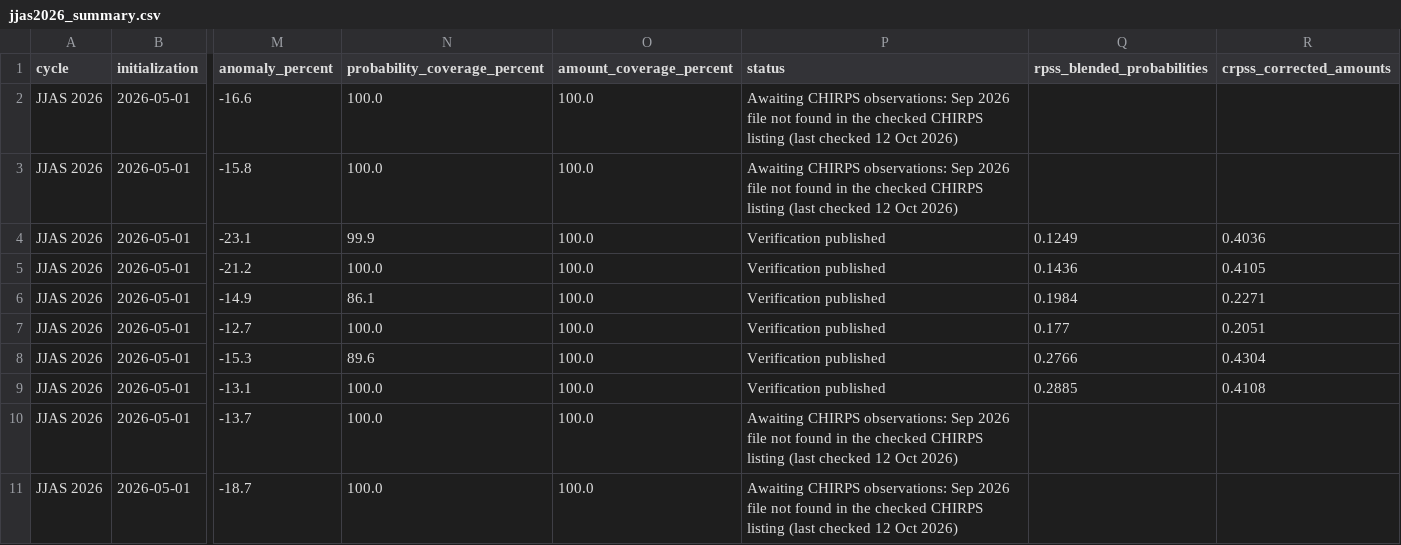
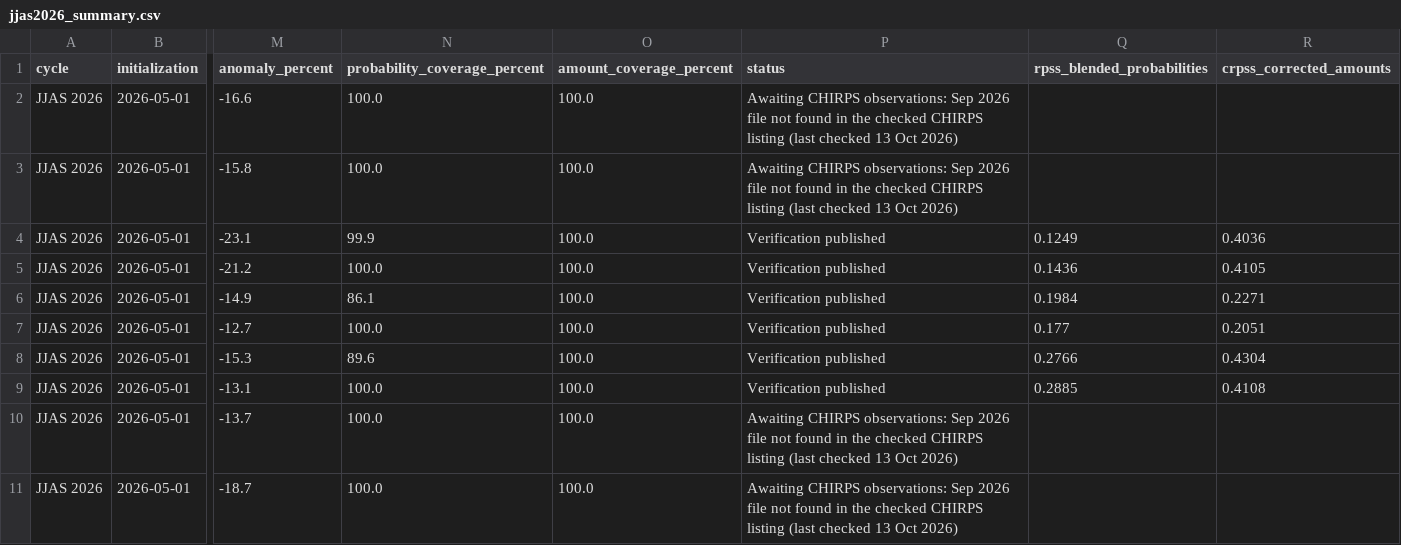
Before and after one commit to YonSci/calibrated_seasonal_rainfall, a CSV file: site/downloads/jjas2026_summary.csv, drawn as a sheet; only a part is shown, gaps mark what is left out; the diff names each change by its address in the sheet, - before the commit and + after, or states it on an @@ line.

```diff
--- a/site/downloads/jjas2026_summary.csv
+++ b/site/downloads/jjas2026_summary.csv
-P2:P3 (status): …(last checked 12 Oct 2026)
+P2:P3 (status): …(last checked 13 Oct 2026)
-P10:P11 (status): …(last checked 12 Oct 2026)
+P10:P11 (status): …(last checked 13 Oct 2026)
```
Also changed, not shown: 37 other files.
